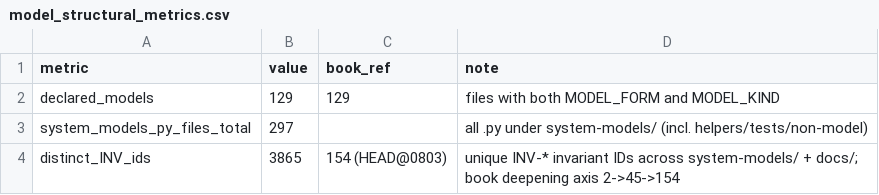
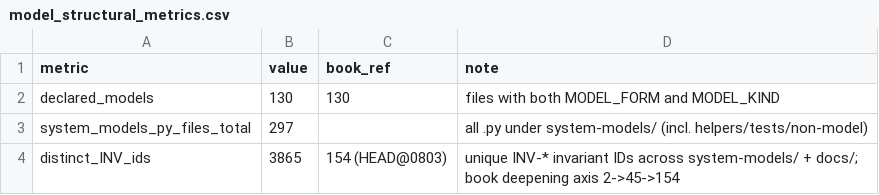
Before and after one commit to davisjam/model-based-agentic-software-engineering, a CSV file: book/data/factory-archaeology-260925/model_structural_metrics.csv, drawn as a sheet.

```diff
--- a/book/data/factory-archaeology-260925/model_structural_metrics.csv
+++ b/book/data/factory-archaeology-260925/model_structural_metrics.csv
@@ -1,3 +1,3 @@
 metric,value,book_ref,note
-declared_models,129,129,files with both MODEL_FORM and MODEL_KIND
+declared_models,130,130,files with both MODEL_FORM and MODEL_KIND
 system_models_py_files_total,297,,all .py under system-models/ (incl. helpers/tests/non-model)
```
Also changed, not shown: book/data/factory-archaeology-260925/model_census.csv, book/data/factory-archaeology-260925/model_census_form_by_target.csv, 5 other files.
